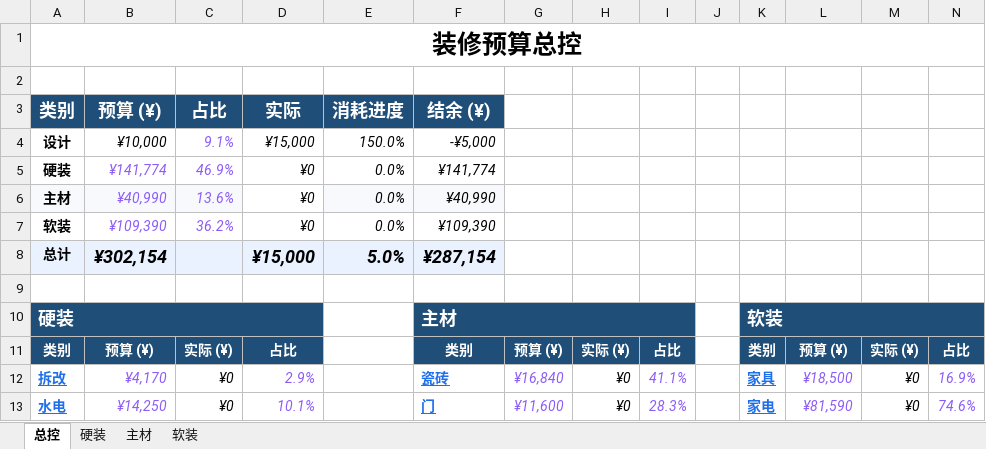
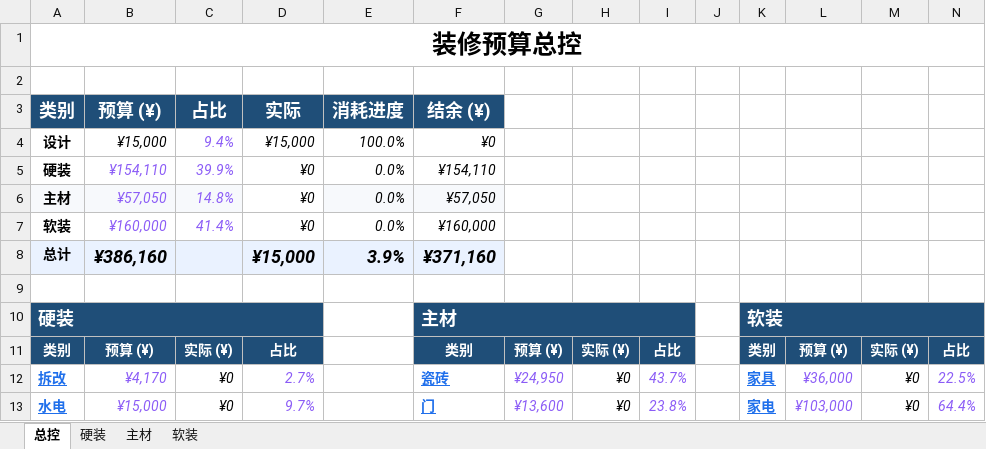
Before and after one commit to Perfect-World/wencong-home, an Excel workbook: 01-需求与预算/装修控价表.xlsx, sheet 总控, drawn as a sheet; only a part is shown; values as stored, in another font and other column widths than the file's, no borders; the diff covers the shown part only; the diff names each change by its address in the sheet, - before the commit and + after, or states it on an @@ line.

```diff
--- a/01-需求与预算/装修控价表.xlsx (sheet 总控)
+++ b/01-需求与预算/装修控价表.xlsx (sheet 总控)
-B4 (预算 (¥)): ¥10,000
+B4 (预算 (¥)): ¥15,000
-C4 (占比): 9.1%
+C4 (占比): 9.4%
-E4 (消耗进度): 150.0%
+E4 (消耗进度): 100.0%
-F4 (结余 (¥)): -¥5,000
+F4 (结余 (¥)): ¥0
-B5 (预算 (¥)): ¥141,774
+B5 (预算 (¥)): ¥154,110
-C5 (占比): 46.9%
+C5 (占比): 39.9%
-F5 (结余 (¥)): ¥141,774
+F5 (结余 (¥)): ¥154,110
-B6 (预算 (¥)): ¥40,990
+B6 (预算 (¥)): ¥57,050
-C6 (占比): 13.6%
+C6 (占比): 14.8%
-F6 (结余 (¥)): ¥40,990
+F6 (结余 (¥)): ¥57,050
-B7 (预算 (¥)): ¥109,390
+B7 (预算 (¥)): ¥160,000
-C7 (占比): 36.2%
+C7 (占比): 41.4%
-F7 (结余 (¥)): ¥109,390
+F7 (结余 (¥)): ¥160,000
-B8 (预算 (¥)): ¥302,154
+B8 (预算 (¥)): ¥386,160
-E8 (消耗进度): 5.0%
+E8 (消耗进度): 3.9%
-F8 (结余 (¥)): ¥287,154
+F8 (结余 (¥)): ¥371,160
-D12 (实际): 2.9%
+D12 (实际): 2.7%
-G12: ¥16,840
+G12: ¥24,950
-I12: 41.1%
+I12: 43.7%
-L12: ¥18,500
+L12: ¥36,000
-N12: 16.9%
+N12: 22.5%
-B13 (预算 (¥)): ¥14,250
+B13 (预算 (¥)): ¥15,000
-D13 (实际): 10.1%
+D13 (实际): 9.7%
-G13: ¥11,600
+G13: ¥13,600
-I13: 28.3%
+I13: 23.8%
-L13: ¥81,590
+L13: ¥103,000
-N13: 74.6%
+N13: 64.4%
```
Also changed, not shown: 19 edited cells elsewhere in this sheet, sheet 软装, sheet 硬装, sheet 主材, formulas that keep their value, 16 other files.
